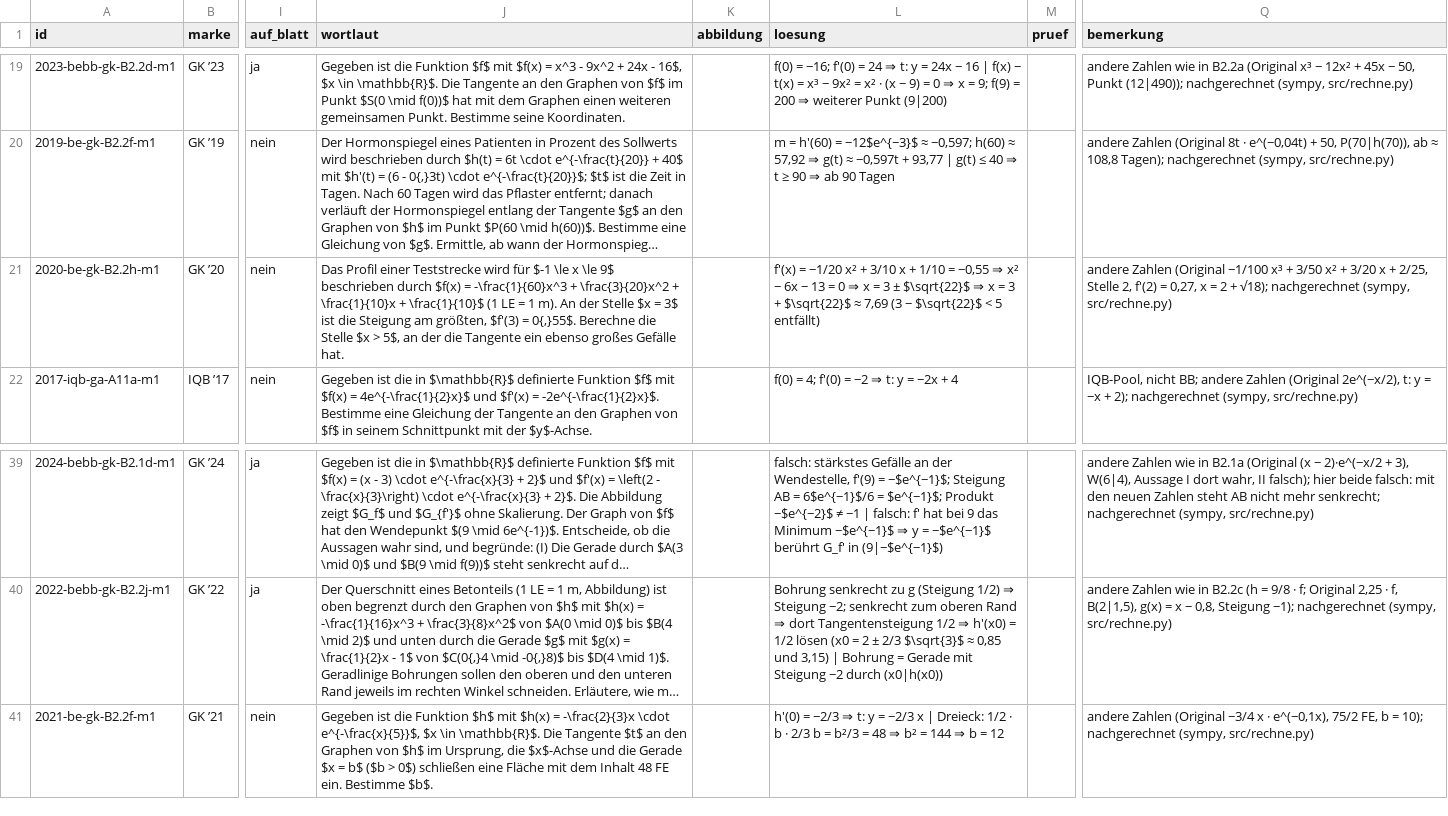
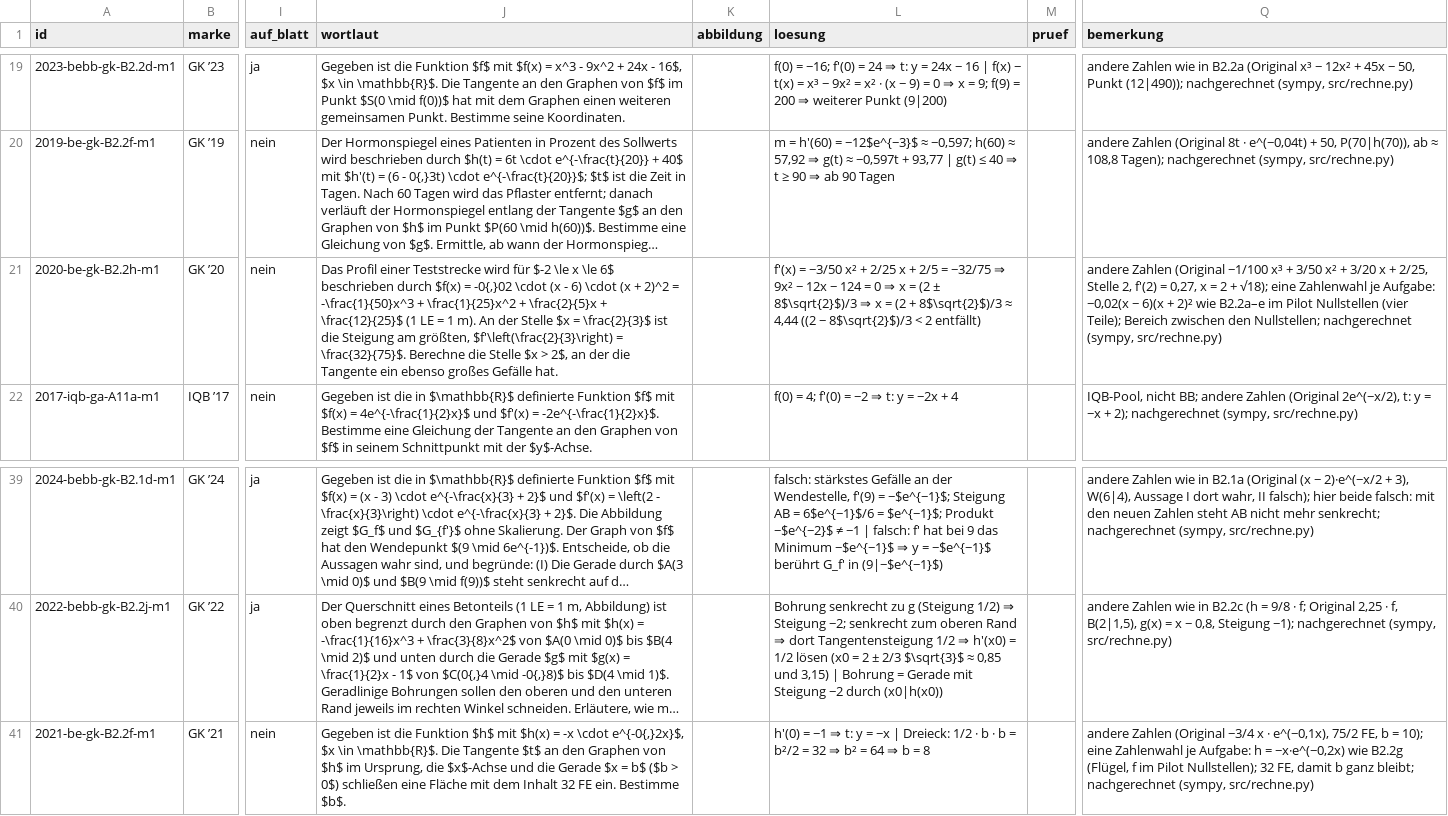
Before and after one commit to hz-0801/mathe-nachhilfe, a CSV file: abitur/mehr-abi-gk/ableitung-tangente.csv, drawn as a sheet; only a part is shown, gaps mark what is left out; long unchanged cells end in …; the diff names each change by its address in the sheet, - before the commit and + after, or states it on an @@ line.

```diff
--- a/abitur/mehr-abi-gk/ableitung-tangente.csv
+++ b/abitur/mehr-abi-gk/ableitung-tangente.csv
-J21 (wortlaut): …wird für $-1 \le x \le 9$ beschrieben durch $f(x) = -\frac{1}{60}x^3 + \frac{3}{20}x^2 + \frac{1}{10}x + \frac{1}{10}$ (1 LE = 1 m). An der Stelle $x = 3$ ist die Steigung am größten, $f'(3) = 0{,}55$. Berechne die Stelle $x > 5$, an der…
+J21 (wortlaut): …wird für $-2 \le x \le 6$ beschrieben durch $f(x) = -0{,}02 \cdot (x - 6) \cdot (x + 2)^2 = -\frac{1}{50}x^3 + \frac{1}{25}x^2 + \frac{2}{5}x + \frac{12}{25}$ (1 LE = 1 m). An der Stelle $x = \frac{2}{3}$ ist die Steigung am größten, $f'\left(\frac{2}{3}\right) = \frac{32}{75}$. Berechne die Stelle $x > 2$, an der…
-L21 (loesung): f'(x) = −1/20 x² + 3/10 x + 1/10 = −0,55 ⇒ x² − 6x − 13 = 0 ⇒ x = 3 ± $\sqrt{22}$ ⇒ x = 3 + $\sqrt{22}$ ≈ 7,69 (3 − $\sqrt{22}$ < 5 entfällt)
+L21 (loesung): f'(x) = −3/50 x² + 2/25 x + 2/5 = −32/75 ⇒ 9x² − 12x − 124 = 0 ⇒ x = (2 ± 8$\sqrt{2}$)/3 ⇒ x = (2 + 8$\sqrt{2}$)/3 ≈ 4,44 ((2 − 8$\sqrt{2}$)/3 < 2 entfällt)
-Q21 (bemerkung): …+ √18); nachgerechnet (sympy,…
+Q21 (bemerkung): …+ √18); eine Zahlenwahl je Aufgabe: −0,02(x − 6)(x + 2)² wie B2.2a–e im Pilot Nullstellen (vier Teile); Bereich zwischen den Nullstellen; nachgerechnet (sympy,…
-J41 (wortlaut): …$h(x) = -\frac{2}{3}x \cdot e^{-\frac{x}{5}}$, $x \in \mathbb{R}$. Die Tangente $t$ an den Graphen von $h$ im Ursprung, die $x$-Achse und die Gerade $x = b$ ($b > 0$) schließen eine Fläche mit dem Inhalt 48 FE ein.…
+J41 (wortlaut): …$h(x) = -x \cdot e^{-0{,}2x}$, $x \in \mathbb{R}$. Die Tangente $t$ an den Graphen von $h$ im Ursprung, die $x$-Achse und die Gerade $x = b$ ($b > 0$) schließen eine Fläche mit dem Inhalt 32 FE ein.…
-L41 (loesung): h'(0) = −2/3 ⇒ t: y = −2/3 x | Dreieck: 1/2 · b · 2/3 b = b²/3 = 48 ⇒ b² = 144 ⇒ b = 12
+L41 (loesung): h'(0) = −1 ⇒ t: y = −x | Dreieck: 1/2 · b · b = b²/2 = 32 ⇒ b² = 64 ⇒ b = 8
-Q41 (bemerkung): …= 10); nachgerechnet (sympy,…
+Q41 (bemerkung): …= 10); eine Zahlenwahl je Aufgabe: h = −x·e^(−0,2x) wie B2.2g (Flügel, f im Pilot Nullstellen); 32 FE, damit b ganz bleibt; nachgerechnet (sympy,…
```
Also changed, not shown: abitur/mehr-abi-gk/punkte-flaechen-koerper.csv, abitur/mehr-abi-gk/winkel-abstaende.csv.
